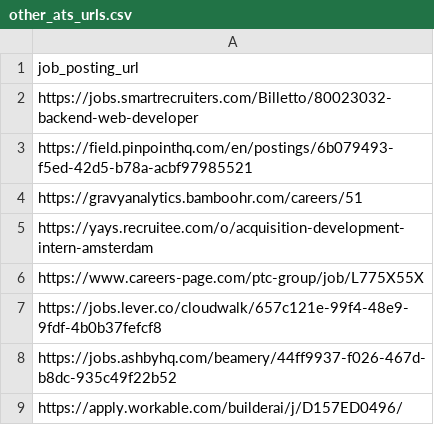
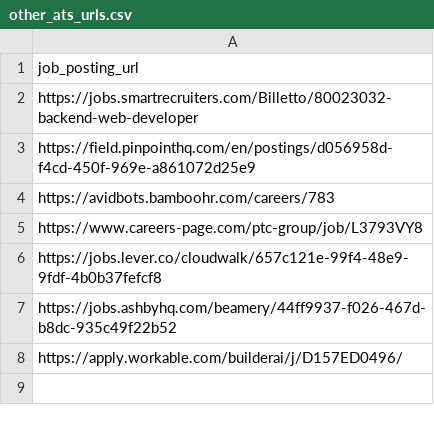
Before and after one commit to Ches-ctrl/Cheddar, a CSV file: storage/csv/other_ats_urls.csv, drawn as a sheet.

Commit message:
removing expired urls as currently cannot handle these

```diff
--- a/storage/csv/other_ats_urls.csv
+++ b/storage/csv/other_ats_urls.csv
@@ -2,6 +2,5 @@ job_posting_url
 https://jobs.smartrecruiters.com/Billetto/80023032-backend-web-developer
-https://field.pinpointhq.com/en/postings/6b079493-f5ed-42d5-b78a-acbf97985521
-https://gravyanalytics.bamboohr.com/careers/51
-https://yays.recruitee.com/o/acquisition-development-intern-amsterdam
-https://www.careers-page.com/ptc-group/job/L775X55X
+https://field.pinpointhq.com/en/postings/d056958d-f4cd-450f-969e-a861072d25e9
+https://avidbots.bamboohr.com/careers/783
+https://www.careers-page.com/ptc-group/job/L3793VY8
 https://jobs.lever.co/cloudwalk/657c121e-99f4-48e9-9fdf-4b0b37fefcf8
```
